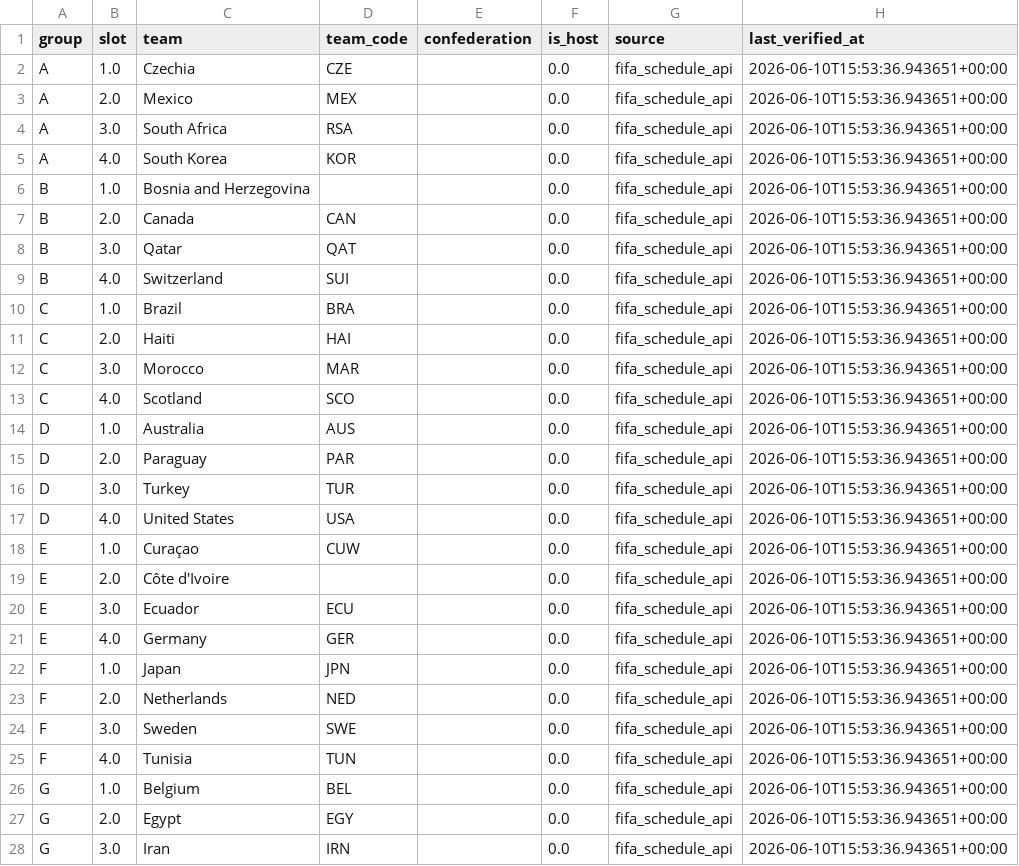
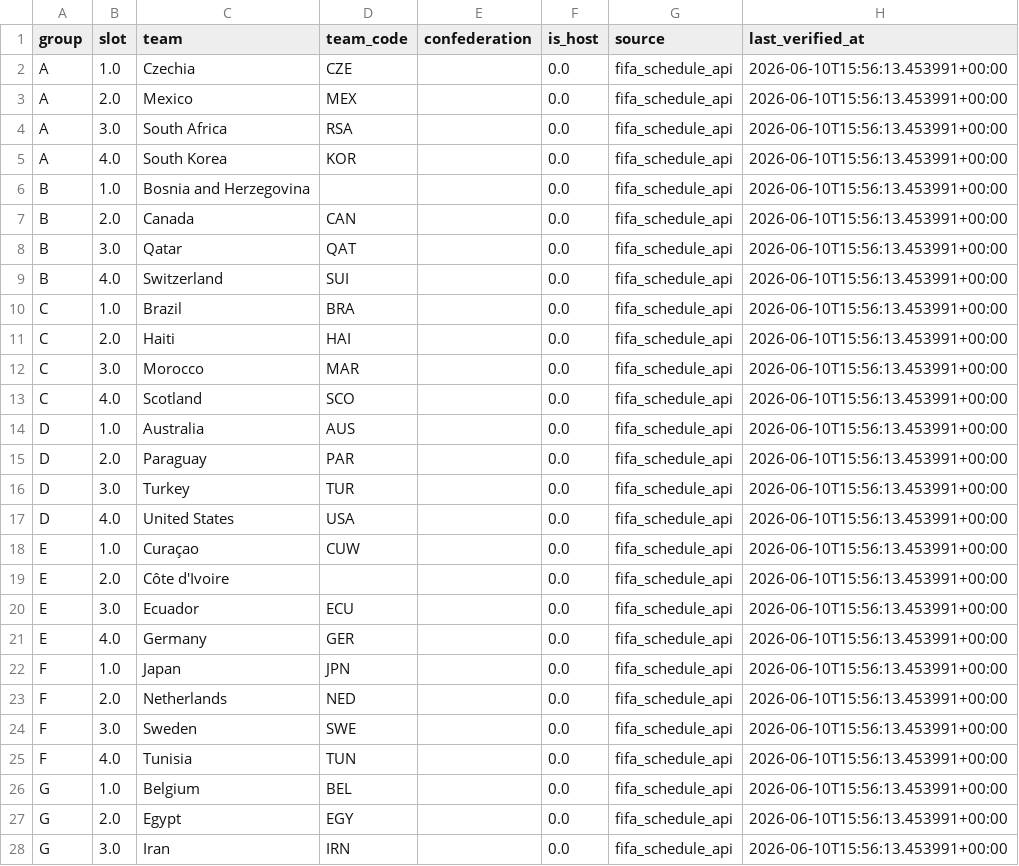
Before and after one commit to fzn011/WorldCupPredictionModel, a CSV file: data/official/processed/official_groups.csv, drawn as a sheet; only a part is shown; the diff covers the shown part only.

```diff
--- a/data/official/processed/official_groups.csv
+++ b/data/official/processed/official_groups.csv
@@ -1,28 +1,28 @@
 group,slot,team,team_code,confederation,is_host,source,last_verified_at
-A,1.0,Czechia,CZE,,0.0,fifa_schedule_api,2026-06-10T15:53:36.943651+00:00
-A,2.0,Mexico,MEX,,0.0,fifa_schedule_api,2026-06-10T15:53:36.943651+00:00
-A,3.0,South Africa,RSA,,0.0,fifa_schedule_api,2026-06-10T15:53:36.943651+00:00
-A,4.0,South Korea,KOR,,0.0,fifa_schedule_api,2026-06-10T15:53:36.943651+00:00
-B,1.0,Bosnia and Herzegovina,,,0.0,fifa_schedule_api,2026-06-10T15:53:36.943651+00:00
-B,2.0,Canada,CAN,,0.0,fifa_schedule_api,2026-06-10T15:53:36.943651+00:00
-B,3.0,Qatar,QAT,,0.0,fifa_schedule_api,2026-06-10T15:53:36.943651+00:00
-B,4.0,Switzerland,SUI,,0.0,fifa_schedule_api,2026-06-10T15:53:36.943651+00:00
-C,1.0,Brazil,BRA,,0.0,fifa_schedule_api,2026-06-10T15:53:36.943651+00:00
-C,2.0,Haiti,HAI,,0.0,fifa_schedule_api,2026-06-10T15:53:36.943651+00:00
-C,3.0,Morocco,MAR,,0.0,fifa_schedule_api,2026-06-10T15:53:36.943651+00:00
-C,4.0,Scotland,SCO,,0.0,fifa_schedule_api,2026-06-10T15:53:36.943651+00:00
-D,1.0,Australia,AUS,,0.0,fifa_schedule_api,2026-06-10T15:53:36.943651+00:00
-D,2.0,Paraguay,PAR,,0.0,fifa_schedule_api,2026-06-10T15:53:36.943651+00:00
-D,3.0,Turkey,TUR,,0.0,fifa_schedule_api,2026-06-10T15:53:36.943651+00:00
-D,4.0,United States,USA,,0.0,fifa_schedule_api,2026-06-10T15:53:36.943651+00:00
-E,1.0,Curaçao,CUW,,0.0,fifa_schedule_api,2026-06-10T15:53:36.943651+00:00
-E,2.0,Côte d'Ivoire,,,0.0,fifa_schedule_api,2026-06-10T15:53:36.943651+00:00
-E,3.0,Ecuador,ECU,,0.0,fifa_schedule_api,2026-06-10T15:53:36.943651+00:00
-E,4.0,Germany,GER,,0.0,fifa_schedule_api,2026-06-10T15:53:36.943651+00:00
-F,1.0,Japan,JPN,,0.0,fifa_schedule_api,2026-06-10T15:53:36.943651+00:00
-F,2.0,Netherlands,NED,,0.0,fifa_schedule_api,2026-06-10T15:53:36.943651+00:00
-F,3.0,Sweden,SWE,,0.0,fifa_schedule_api,2026-06-10T15:53:36.943651+00:00
-F,4.0,Tunisia,TUN,,0.0,fifa_schedule_api,2026-06-10T15:53:36.943651+00:00
-G,1.0,Belgium,BEL,,0.0,fifa_schedule_api,2026-06-10T15:53:36.943651+00:00
-G,2.0,Egypt,EGY,,0.0,fifa_schedule_api,2026-06-10T15:53:36.943651+00:00
-G,3.0,Iran,IRN,,0.0,fifa_schedule_api,2026-06-10T15:53:36.943651+00:00
+A,1.0,Czechia,CZE,,0.0,fifa_schedule_api,2026-06-10T15:56:13.453991+00:00
+A,2.0,Mexico,MEX,,0.0,fifa_schedule_api,2026-06-10T15:56:13.453991+00:00
+A,3.0,South Africa,RSA,,0.0,fifa_schedule_api,2026-06-10T15:56:13.453991+00:00
+A,4.0,South Korea,KOR,,0.0,fifa_schedule_api,2026-06-10T15:56:13.453991+00:00
+B,1.0,Bosnia and Herzegovina,,,0.0,fifa_schedule_api,2026-06-10T15:56:13.453991+00:00
+B,2.0,Canada,CAN,,0.0,fifa_schedule_api,2026-06-10T15:56:13.453991+00:00
+B,3.0,Qatar,QAT,,0.0,fifa_schedule_api,2026-06-10T15:56:13.453991+00:00
+B,4.0,Switzerland,SUI,,0.0,fifa_schedule_api,2026-06-10T15:56:13.453991+00:00
+C,1.0,Brazil,BRA,,0.0,fifa_schedule_api,2026-06-10T15:56:13.453991+00:00
+C,2.0,Haiti,HAI,,0.0,fifa_schedule_api,2026-06-10T15:56:13.453991+00:00
+C,3.0,Morocco,MAR,,0.0,fifa_schedule_api,2026-06-10T15:56:13.453991+00:00
+C,4.0,Scotland,SCO,,0.0,fifa_schedule_api,2026-06-10T15:56:13.453991+00:00
+D,1.0,Australia,AUS,,0.0,fifa_schedule_api,2026-06-10T15:56:13.453991+00:00
+D,2.0,Paraguay,PAR,,0.0,fifa_schedule_api,2026-06-10T15:56:13.453991+00:00
+D,3.0,Turkey,TUR,,0.0,fifa_schedule_api,2026-06-10T15:56:13.453991+00:00
+D,4.0,United States,USA,,0.0,fifa_schedule_api,2026-06-10T15:56:13.453991+00:00
+E,1.0,Curaçao,CUW,,0.0,fifa_schedule_api,2026-06-10T15:56:13.453991+00:00
+E,2.0,Côte d'Ivoire,,,0.0,fifa_schedule_api,2026-06-10T15:56:13.453991+00:00
+E,3.0,Ecuador,ECU,,0.0,fifa_schedule_api,2026-06-10T15:56:13.453991+00:00
+E,4.0,Germany,GER,,0.0,fifa_schedule_api,2026-06-10T15:56:13.453991+00:00
+F,1.0,Japan,JPN,,0.0,fifa_schedule_api,2026-06-10T15:56:13.453991+00:00
+F,2.0,Netherlands,NED,,0.0,fifa_schedule_api,2026-06-10T15:56:13.453991+00:00
+F,3.0,Sweden,SWE,,0.0,fifa_schedule_api,2026-06-10T15:56:13.453991+00:00
+F,4.0,Tunisia,TUN,,0.0,fifa_schedule_api,2026-06-10T15:56:13.453991+00:00
+G,1.0,Belgium,BEL,,0.0,fifa_schedule_api,2026-06-10T15:56:13.453991+00:00
+G,2.0,Egypt,EGY,,0.0,fifa_schedule_api,2026-06-10T15:56:13.453991+00:00
+G,3.0,Iran,IRN,,0.0,fifa_schedule_api,2026-06-10T15:56:13.453991+00:00
```
Also changed, not shown: 21 edited cells elsewhere in this file, data/official/populated/reports/official_population_source_audit.csv, data/official/processed/official_fixtures.csv, 7 other files.
